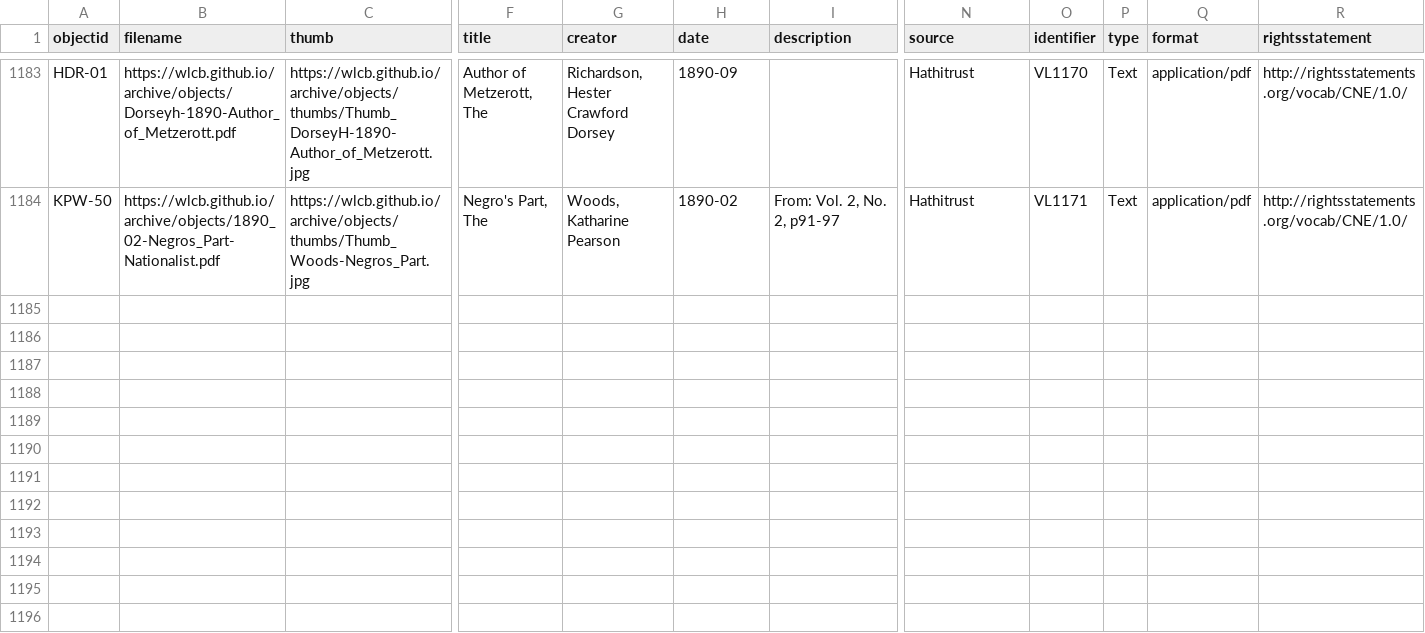
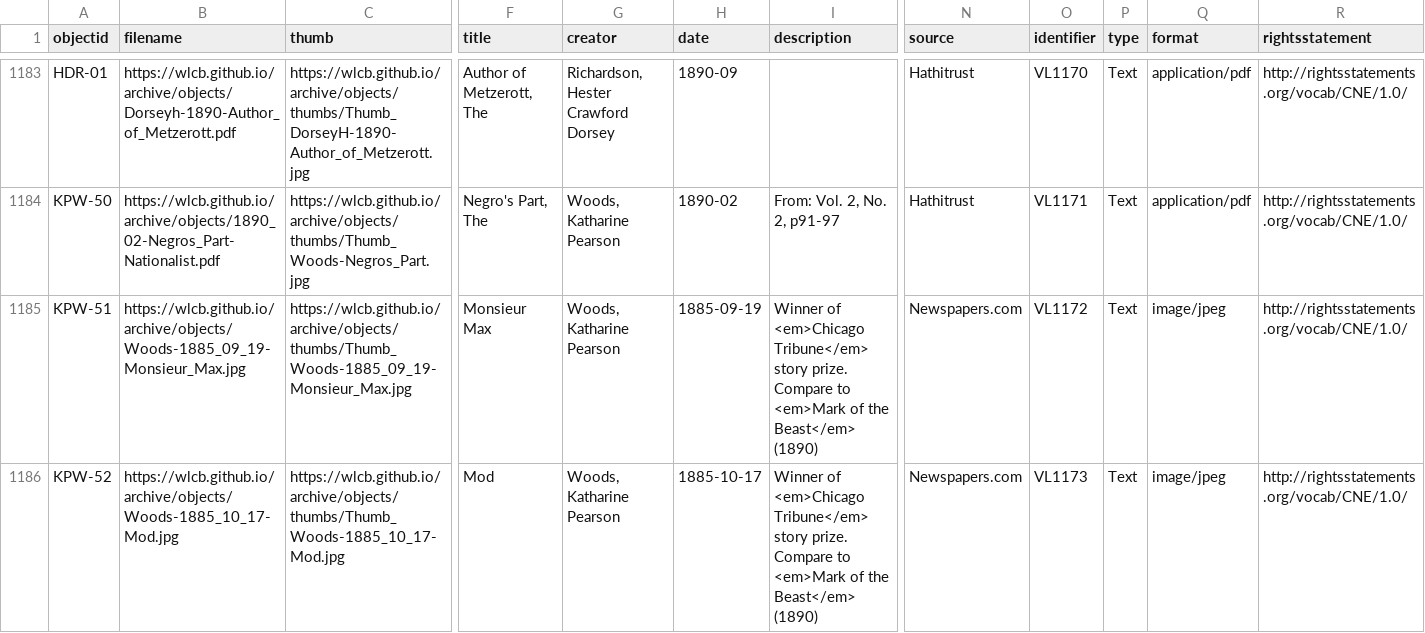
Before and after one commit to jeanleecole/archive, a CSV file: _data/site-metadata.csv, drawn as a sheet; only a part is shown, gaps mark what is left out; rows hold the shown columns only; the diff covers the shown part only; the diff names each change by its address in the sheet, - before the commit and + after, or states it on an @@ line.

Commit message:
added new Woods texts

```diff
--- a/_data/site-metadata.csv
+++ b/_data/site-metadata.csv
+row 1185: KPW-51 | https://wlcb.github.io/archive/objects/Woods-1885_09_19-Monsieur_Max.jpg | https://wlcb.github.io/archive/objects/thumbs/Thumb_Woods-1885_09_19-Monsieur_Max.jpg | Monsieur Max | Woods, Katharine Pearson | 1885-09-19 | Winner of <em>Chicago Tribune</em> story prize. Compare to <em>Mark of the Beast</em> (1890) | Newspapers.com | VL1172 | Text | image/jpeg | http://rightsstatements.org/vocab/CNE/1.0/
+row 1186: KPW-52 | https://wlcb.github.io/archive/objects/Woods-1885_10_17-Mod.jpg | https://wlcb.github.io/archive/objects/thumbs/Thumb_Woods-1885_10_17-Mod.jpg | Mod | Woods, Katharine Pearson | 1885-10-17 | Winner of <em>Chicago Tribune</em> story prize. Compare to <em>Mark of the Beast</em> (1890) | Newspapers.com | VL1173 | Text | image/jpeg | http://rightsstatements.org/vocab/CNE/1.0/
```
Also changed, not shown: 2 added rows and 4 edited cells elsewhere in this file.
